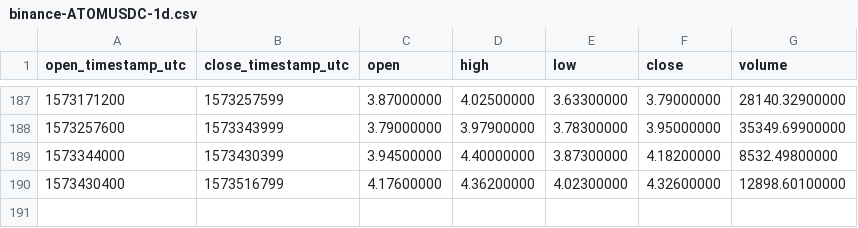
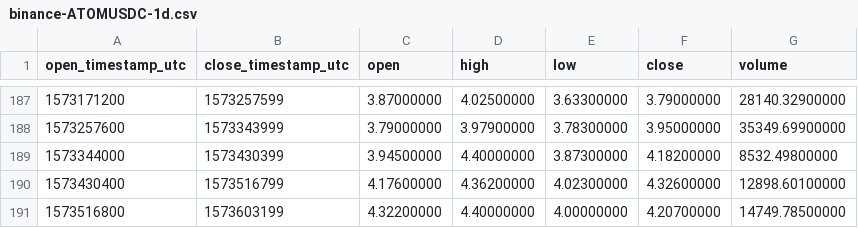
Before and after one commit to cryptobigbro/binance-ATOMUSDC, a CSV file: binance-ATOMUSDC-1d.csv, drawn as a sheet; only a part is shown, gaps mark what is left out; the diff names each change by its address in the sheet, - before the commit and + after, or states it on an @@ line.

```diff
--- a/binance-ATOMUSDC-1d.csv
+++ b/binance-ATOMUSDC-1d.csv
+row 191: 1573516800 | 1573603199 | 4.32200000 | 4.40000000 | 4.00000000 | 4.20700000 | 14749.78500000
```
Also changed, not shown: binance-ATOMUSDC-1h.csv.
